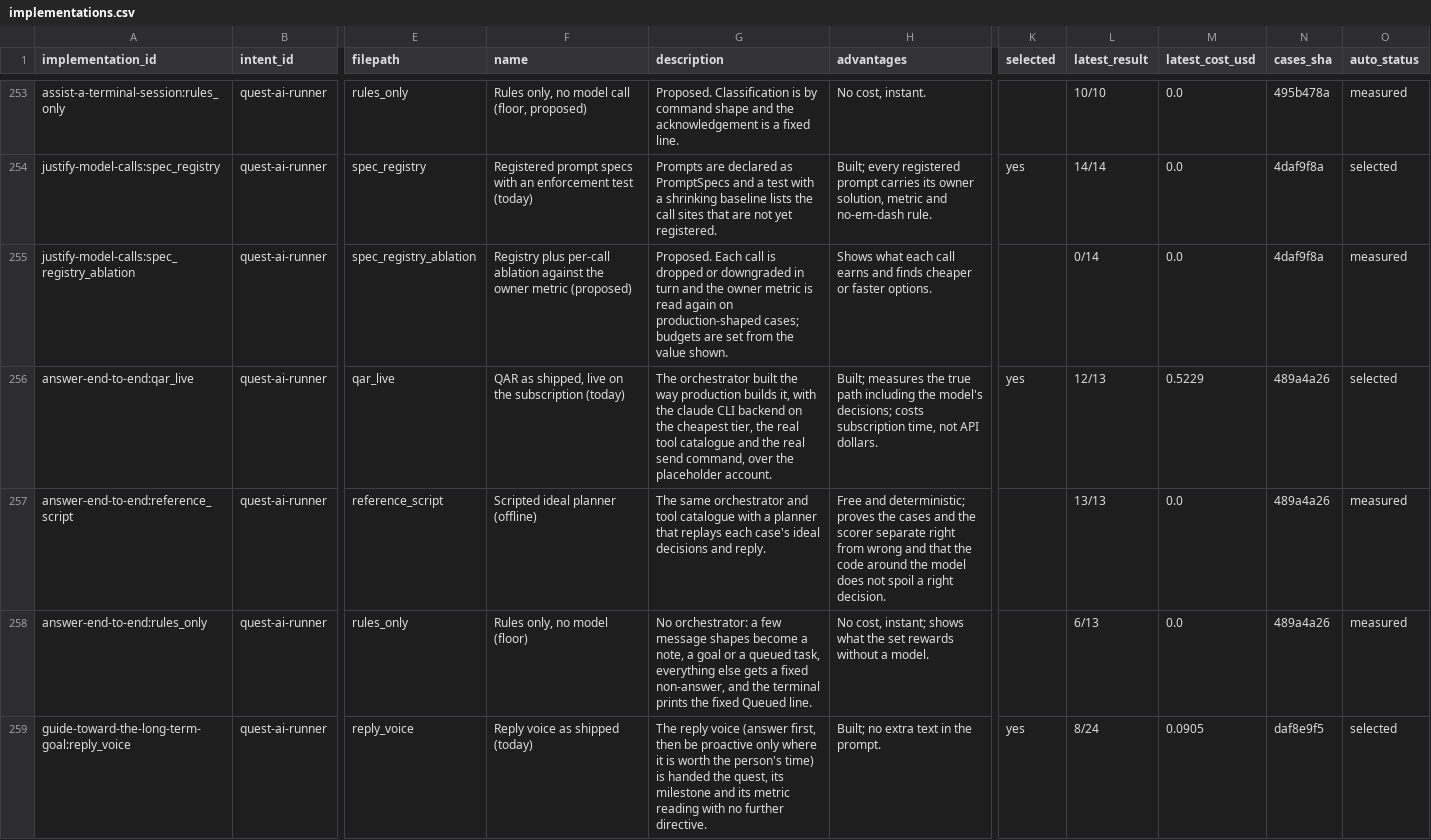
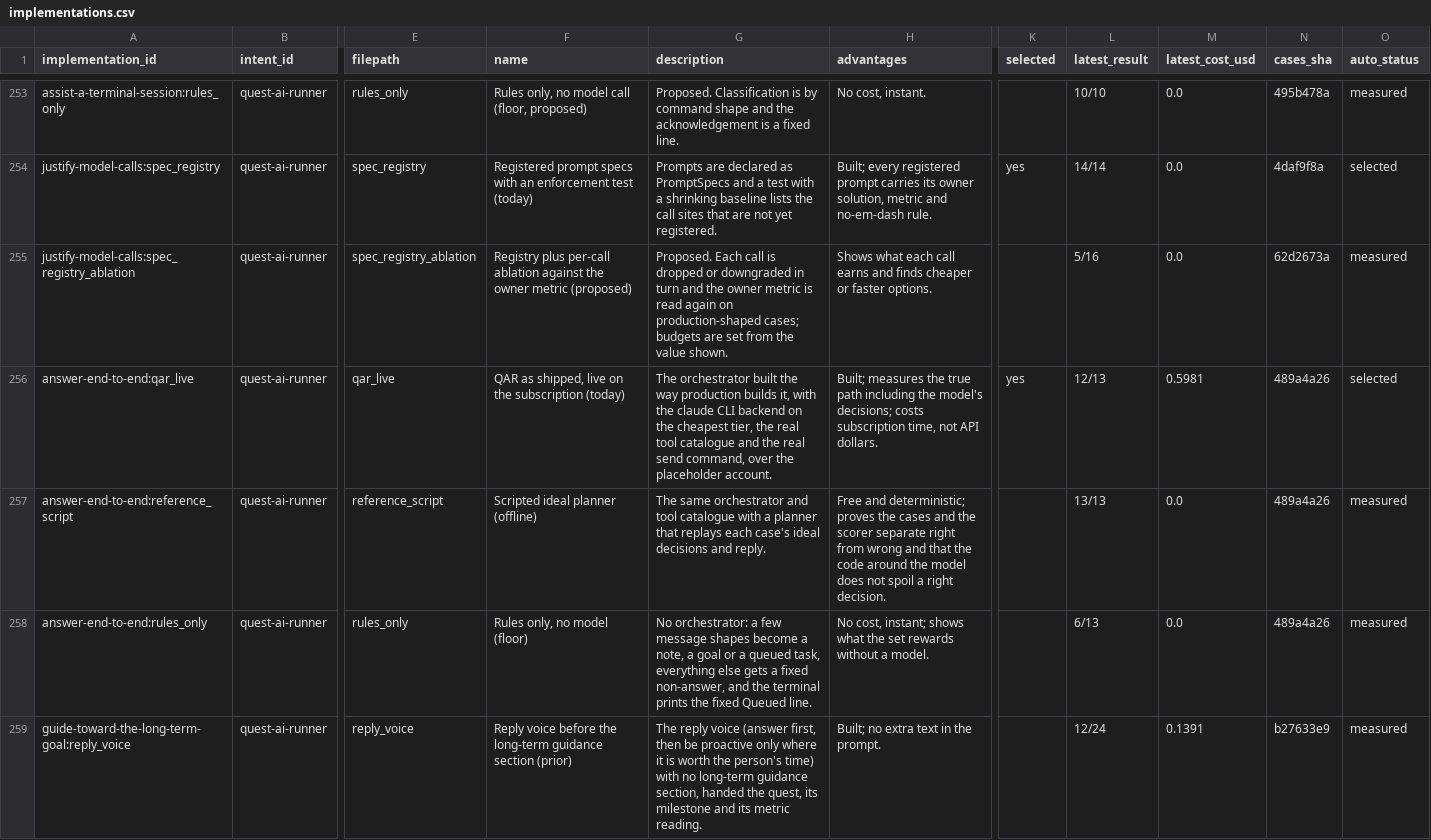
Before and after one commit to SpiritualData/quest-ai-runner, a CSV file: esoi/tracker/implementations.csv, drawn as a sheet; only a part is shown, gaps mark what is left out; the diff covers the shown part only; the diff names each change by its address in the sheet, - before the commit and + after, or states it on an @@ line.

```diff
--- a/esoi/tracker/implementations.csv
+++ b/esoi/tracker/implementations.csv
-L255 (latest_result): 0/14
+L255 (latest_result): 5/16
-N255 (cases_sha): 4daf9f8a
+N255 (cases_sha): 62d2673a
-M256 (latest_cost_usd): 0.5229
+M256 (latest_cost_usd): 0.5981
-F259 (name): Reply voice as shipped (today)
+F259 (name): Reply voice before the long-term guidance section (prior)
-G259 (description): …person's time) is handed the quest, its milestone and its metric reading with no further directive.
+G259 (description): …person's time) with no long-term guidance section, handed the quest, its milestone and its metric reading.
-K259 (selected): yes
+K259 (selected): (empty)
-L259 (latest_result): 8/24
+L259 (latest_result): 12/24
-M259 (latest_cost_usd): 0.0905
+M259 (latest_cost_usd): 0.1391
-N259 (cases_sha): daf8e9f5
+N259 (cases_sha): b27633e9
-O259 (auto_status): selected
+O259 (auto_status): measured
```
Also changed, not shown: 1 added row and 18 edited cells elsewhere in this file, esoi/metrics.csv, esoi/solutions.csv, 25 other files.
